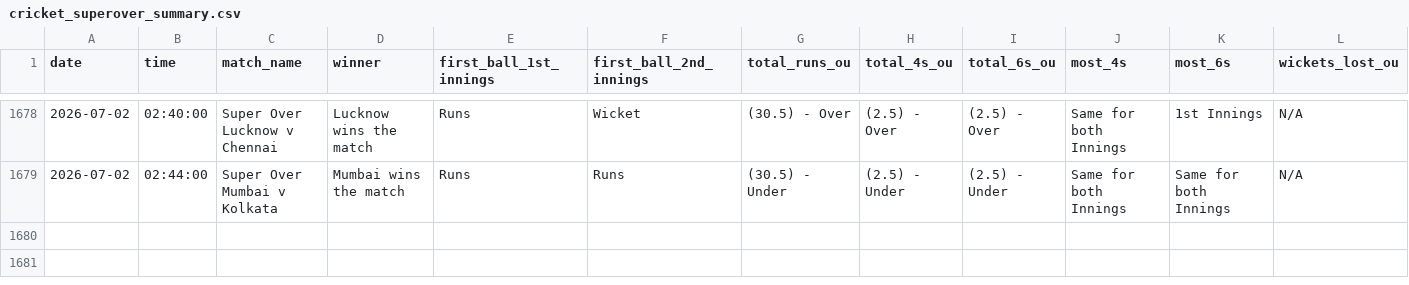
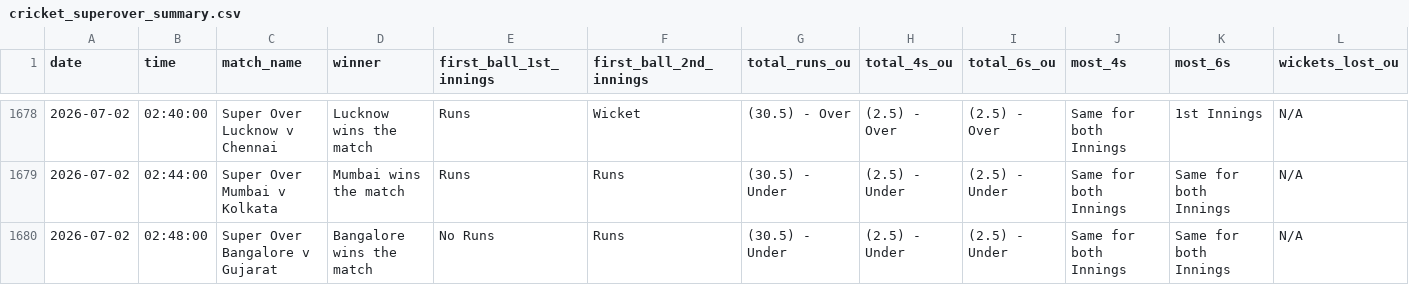
Before and after one commit to NorajChathuranga/STBet-Tracker, a CSV file: data/cricket_superover_summary.csv, drawn as a sheet; only a part is shown, gaps mark what is left out; rows hold the shown columns only; the diff names each change by its address in the sheet, - before the commit and + after, or states it on an @@ line.

Commit message:
Auto-update match records (VM source)

```diff
--- a/data/cricket_superover_summary.csv
+++ b/data/cricket_superover_summary.csv
+row 1680: 2026-07-02 | 02:48:00 | Super Over Bangalore v Gujarat | Bangalore wins the match | No Runs | Runs | (30.5) - Under | (2.5) - Under | (2.5) - Under | Same for both Innings | Same for both Innings | N/A
```
Also changed, not shown: 5 other files.
